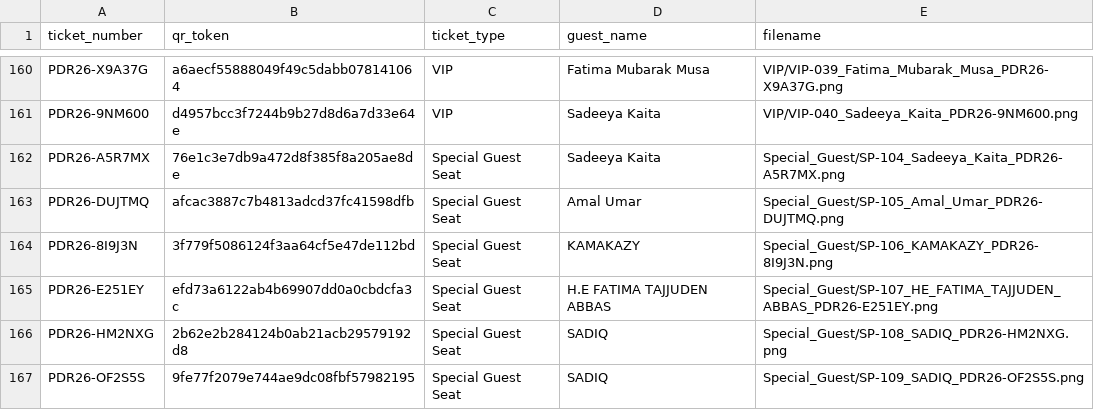
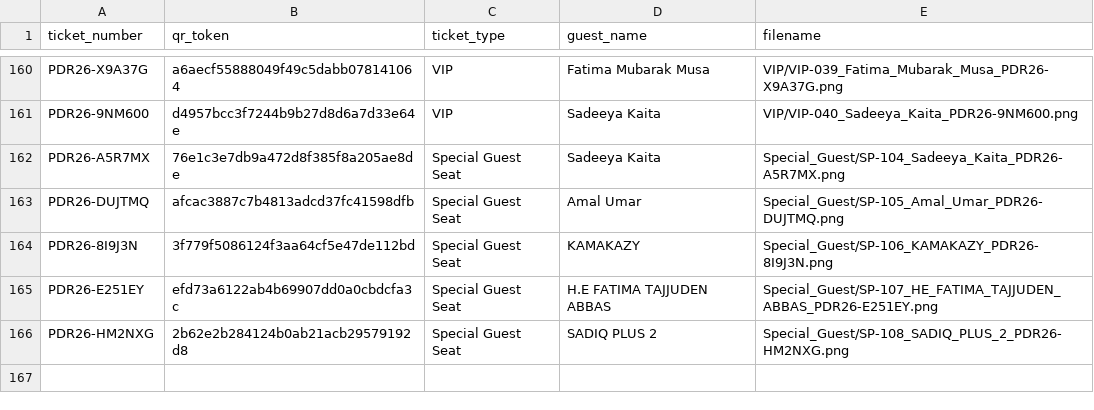
Before and after one commit to pandoraaward8th/pandoraaward8th-, a CSV file: named_tickets.csv, drawn as a sheet; only a part is shown, gaps mark what is left out.

Commit message:
Fix SADIQ: 1 ticket named SADIQ PLUS 2 (SP-108), remove SP-109

```diff
--- a/named_tickets.csv
+++ b/named_tickets.csv
@@ -165,3 +165,2 @@ PDR26-8I9J3N,3f779f5086124f3aa64cf5e47de112bd,Special Guest Seat,KAMAKAZY,Specia
 PDR26-E251EY,efd73a6122ab4b69907dd0a0cbdcfa3c,Special Guest Seat,H.E FATIMA TAJJUDEN ABBAS,Special_Guest/SP-107_HE_FATIMA_TAJJUDEN_ABBAS_PDR26-E251EY.png
-PDR26-HM2NXG,2b62e2b284124b0ab21acb29579192d8,Special Guest Seat,SADIQ,Special_Guest/SP-108_SADIQ_PDR26-HM2NXG.png
-PDR26-OF2S5S,9fe77f2079e744ae9dc08fbf57982195,Special Guest Seat,SADIQ,Special_Guest/SP-109_SADIQ_PDR26-OF2S5S.png
+PDR26-HM2NXG,2b62e2b284124b0ab21acb29579192d8,Special Guest Seat,SADIQ PLUS 2,Special_Guest/SP-108_SADIQ_PLUS_2_PDR26-HM2NXG.png
```
